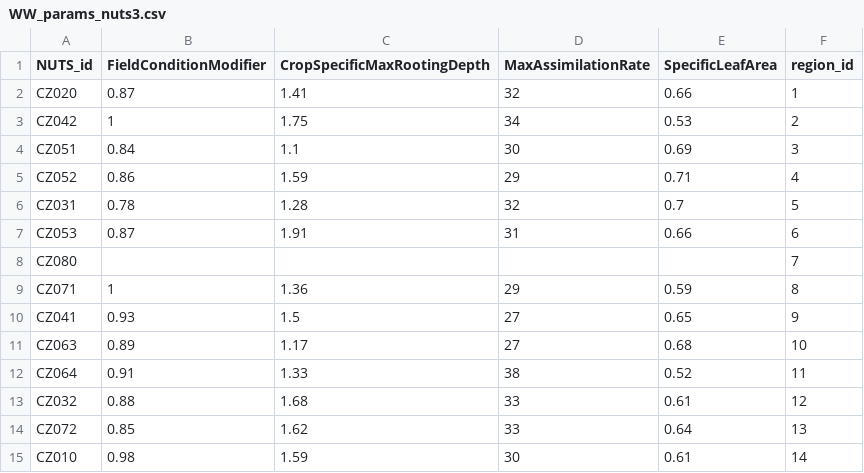
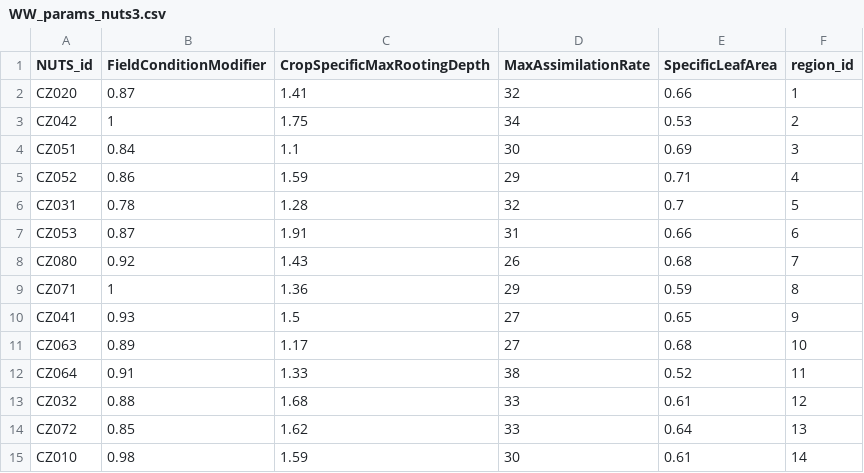
Before and after one commit to zalf-rpm/monica-cz, a CSV file: WW_params_nuts3.csv, drawn as a sheet.

Commit message:
Update WW nuts3 params

```diff
--- a/WW_params_nuts3.csv
+++ b/WW_params_nuts3.csv
@@ -7,3 +7,3 @@ CZ031;0.78;1.28;32;0.7;5
 CZ053;0.87;1.91;31;0.66;6
-CZ080;;;;;7
+CZ080;0.92;1.43;26;0.68;7
 CZ071;1;1.36;29;0.59;8
```
